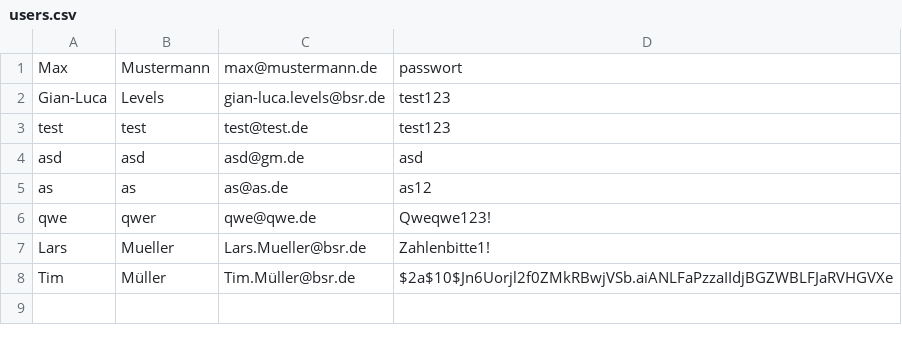
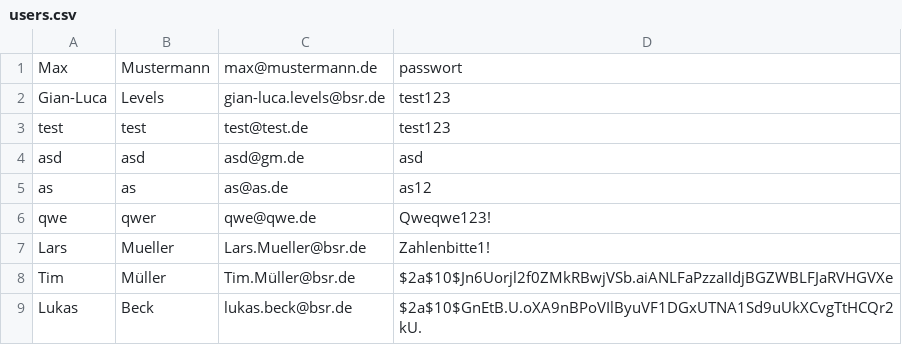
Before and after one commit to hayatvaneck/Eventarena-Ticket-Verkauf-System, a CSV file: data/users.csv, drawn as a sheet; the diff names each change by its address in the sheet, - before the commit and + after, or states it on an @@ line.

```diff
--- a/data/users.csv
+++ b/data/users.csv
+row 9: Lukas | Beck | lukas.beck@bsr.de | $2a$10$GnEtB.U.oXA9nBPoVIlByuVF1DGxUTNA1Sd9uUkXCvgTtHCQr2kU.
```
Also changed, not shown: 1 other file.
